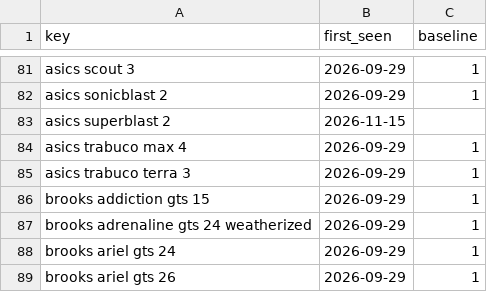
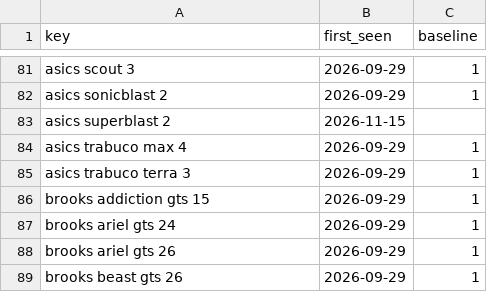
Before and after one commit to ecrawford-c28/shoe-finder, a CSV file: nmfr/data/new-models-baseline.csv, drawn as a sheet; only a part is shown, gaps mark what is left out; the shorter side is filled out with more unchanged rows.

```diff
--- a/nmfr/data/new-models-baseline.csv
+++ b/nmfr/data/new-models-baseline.csv
@@ -86,3 +86,2 @@ asics trabuco terra 3,2026-09-29,1
 brooks addiction gts 15,2026-09-29,1
-brooks adrenaline gts 24 weatherized,2026-09-29,1
 brooks ariel gts 24,2026-09-29,1
```
Also changed, not shown: nmfr/public/new-models.csv, 2 other files.
